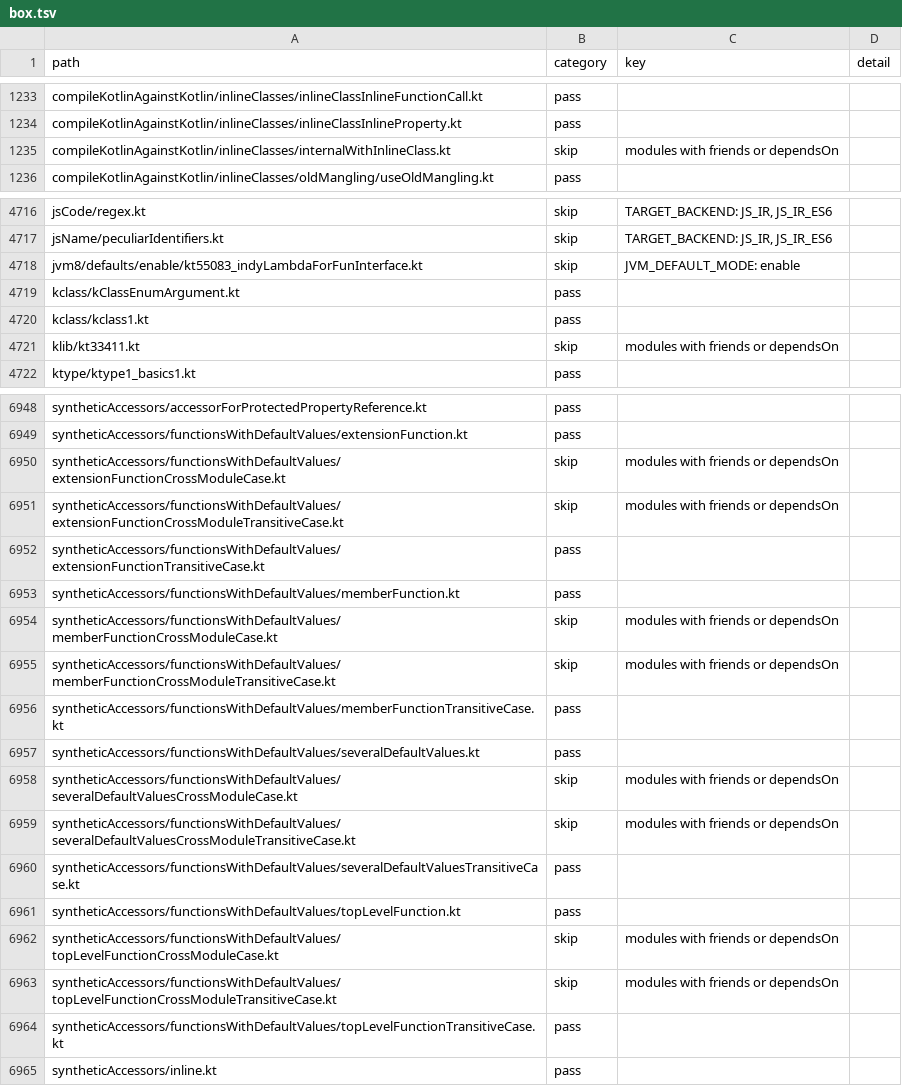
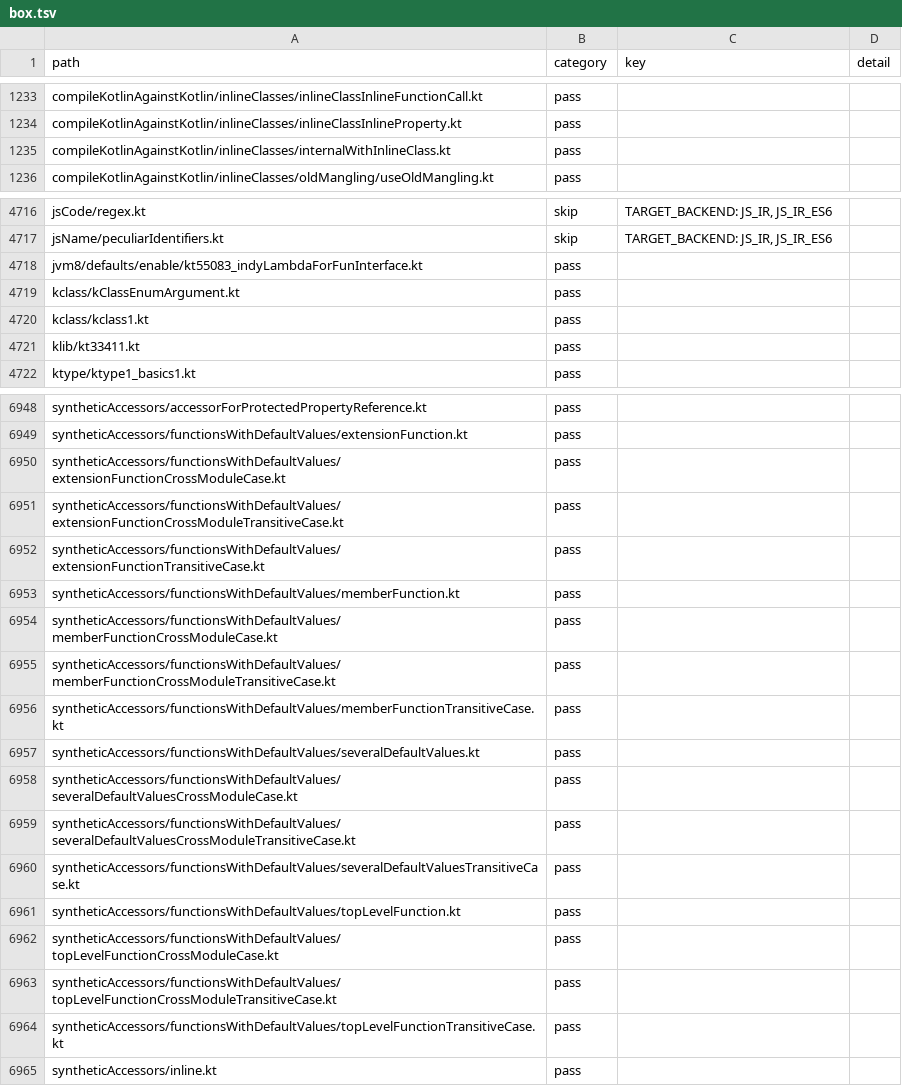
Before and after one commit to barteo/kotlin-compiler-go, a TSV file: bench/results/box.tsv, drawn as a sheet; only a part is shown, gaps mark what is left out; the diff covers the shown part only.

```diff
--- a/bench/results/box.tsv
+++ b/bench/results/box.tsv
@@ -1234,3 +1234,3 @@ compileKotlinAgainstKotlin/inlineClasses/inlineClassInlineFunctionCall.kt	pass
 compileKotlinAgainstKotlin/inlineClasses/inlineClassInlineProperty.kt	pass		
-compileKotlinAgainstKotlin/inlineClasses/internalWithInlineClass.kt	skip	modules with friends or dependsOn	
+compileKotlinAgainstKotlin/inlineClasses/internalWithInlineClass.kt	pass		
 compileKotlinAgainstKotlin/inlineClasses/oldMangling/useOldMangling.kt	pass		
@@ -4717,6 +4717,6 @@ jsCode/regex.kt	skip	TARGET_BACKEND: JS_IR, JS_IR_ES6
 jsName/peculiarIdentifiers.kt	skip	TARGET_BACKEND: JS_IR, JS_IR_ES6	
-jvm8/defaults/enable/kt55083_indyLambdaForFunInterface.kt	skip	JVM_DEFAULT_MODE: enable	
+jvm8/defaults/enable/kt55083_indyLambdaForFunInterface.kt	pass		
 kclass/kClassEnumArgument.kt	pass		
 kclass/kclass1.kt	pass		
-klib/kt33411.kt	skip	modules with friends or dependsOn	
+klib/kt33411.kt	pass		
 ktype/ktype1_basics1.kt	pass		
@@ -6949,16 +6949,16 @@ syntheticAccessors/accessorForProtectedPropertyReference.kt	pass
 syntheticAccessors/functionsWithDefaultValues/extensionFunction.kt	pass		
-syntheticAccessors/functionsWithDefaultValues/extensionFunctionCrossModuleCase.kt	skip	modules with friends or dependsOn	
-syntheticAccessors/functionsWithDefaultValues/extensionFunctionCrossModuleTransitiveCase.kt	skip	modules with friends or dependsOn	
+syntheticAccessors/functionsWithDefaultValues/extensionFunctionCrossModuleCase.kt	pass		
+syntheticAccessors/functionsWithDefaultValues/extensionFunctionCrossModuleTransitiveCase.kt	pass		
 syntheticAccessors/functionsWithDefaultValues/extensionFunctionTransitiveCase.kt	pass		
 syntheticAccessors/functionsWithDefaultValues/memberFunction.kt	pass		
-syntheticAccessors/functionsWithDefaultValues/memberFunctionCrossModuleCase.kt	skip	modules with friends or dependsOn	
-syntheticAccessors/functionsWithDefaultValues/memberFunctionCrossModuleTransitiveCase.kt	skip	modules with friends or dependsOn	
+syntheticAccessors/functionsWithDefaultValues/memberFunctionCrossModuleCase.kt	pass		
+syntheticAccessors/functionsWithDefaultValues/memberFunctionCrossModuleTransitiveCase.kt	pass		
 syntheticAccessors/functionsWithDefaultValues/memberFunctionTransitiveCase.kt	pass		
 syntheticAccessors/functionsWithDefaultValues/severalDefaultValues.kt	pass		
-syntheticAccessors/functionsWithDefaultValues/severalDefaultValuesCrossModuleCase.kt	skip	modules with friends or dependsOn	
-syntheticAccessors/functionsWithDefaultValues/severalDefaultValuesCrossModuleTransitiveCase.kt	skip	modules with friends or dependsOn	
+syntheticAccessors/functionsWithDefaultValues/severalDefaultValuesCrossModuleCase.kt	pass		
+syntheticAccessors/functionsWithDefaultValues/severalDefaultValuesCrossModuleTransitiveCase.kt	pass		
 syntheticAccessors/functionsWithDefaultValues/severalDefaultValuesTransitiveCase.kt	pass		
 syntheticAccessors/functionsWithDefaultValues/topLevelFunction.kt	pass		
-syntheticAccessors/functionsWithDefaultValues/topLevelFunctionCrossModuleCase.kt	skip	modules with friends or dependsOn	
-syntheticAccessors/functionsWithDefaultValues/topLevelFunctionCrossModuleTransitiveCase.kt	skip	modules with friends or dependsOn	
+syntheticAccessors/functionsWithDefaultValues/topLevelFunctionCrossModuleCase.kt	pass		
+syntheticAccessors/functionsWithDefaultValues/topLevelFunctionCrossModuleTransitiveCase.kt	pass		
 syntheticAccessors/functionsWithDefaultValues/topLevelFunctionTransitiveCase.kt	pass		
```
Also changed, not shown: 42 edited cells elsewhere in this file, 5 other files.
